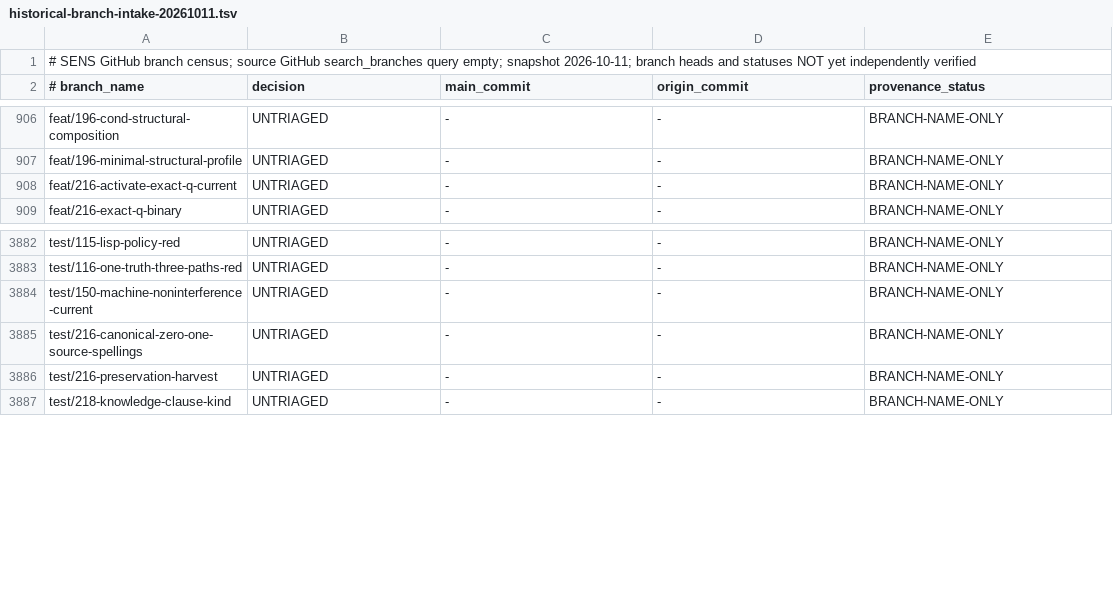
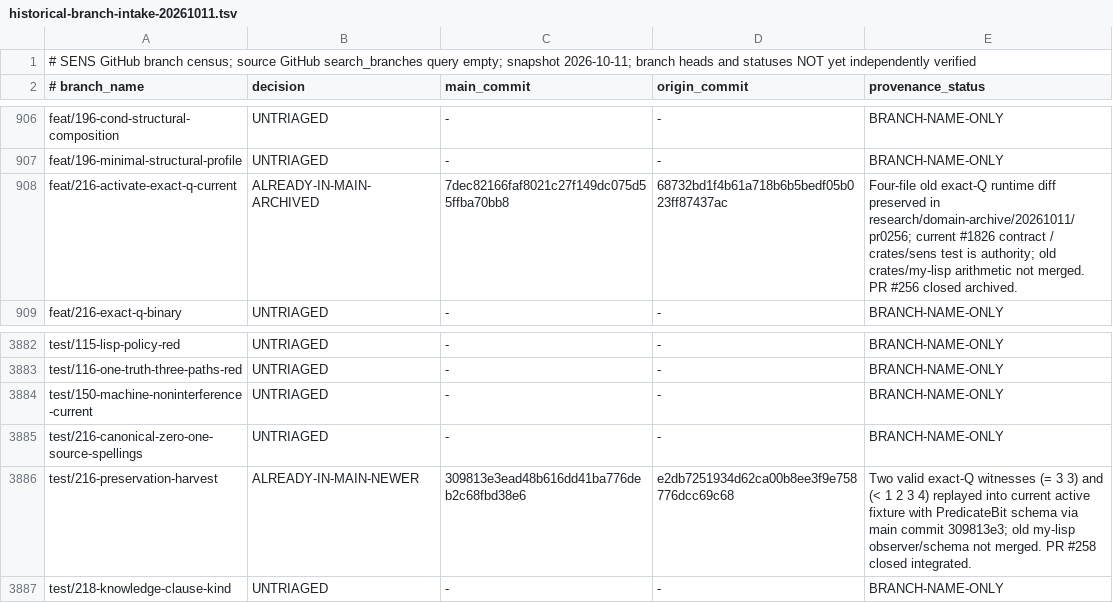
Before and after one commit to juv4uk/sens, a TSV file: docs/research/historical-branch-intake-20261011.tsv, drawn as a sheet; only a part is shown, gaps mark what is left out.

Commit message:
audit(branches): reconcile exact-Q history against current predicate contract

```diff
--- a/docs/research/historical-branch-intake-20261011.tsv
+++ b/docs/research/historical-branch-intake-20261011.tsv
@@ -907,3 +907,3 @@ feat/196-cond-structural-composition	UNTRIAGED	-	-	BRANCH-NAME-ONLY
 feat/196-minimal-structural-profile	UNTRIAGED	-	-	BRANCH-NAME-ONLY
-feat/216-activate-exact-q-current	UNTRIAGED	-	-	BRANCH-NAME-ONLY
+feat/216-activate-exact-q-current	ALREADY-IN-MAIN-ARCHIVED	7dec82166faf8021c27f149dc075d55ffba70bb8	68732bd1f4b61a718b6b5bedf05b023ff87437ac	Four-file old exact-Q runtime diff preserved in research/domain-archive/20261011/pr0256; current #1826 contract / crates/sens test is authority; old crates/my-lisp arithmetic not merged. PR #256 closed archived.
 feat/216-exact-q-binary	UNTRIAGED	-	-	BRANCH-NAME-ONLY
@@ -3885,3 +3885,3 @@ test/150-machine-noninterference-current	UNTRIAGED	-	-	BRANCH-NAME-ONLY
 test/216-canonical-zero-one-source-spellings	UNTRIAGED	-	-	BRANCH-NAME-ONLY
-test/216-preservation-harvest	UNTRIAGED	-	-	BRANCH-NAME-ONLY
+test/216-preservation-harvest	ALREADY-IN-MAIN-NEWER	309813e3ead48b616dd41ba776deb2c68fbd38e6	e2db7251934d62ca00b8ee3f9e758776dcc69c68	Two valid exact-Q witnesses (= 3 3) and (< 1 2 3 4) replayed into current active fixture with PredicateBit schema via main commit 309813e3; old my-lisp observer/schema not merged. PR #258 closed integrated.
 test/218-knowledge-clause-kind	UNTRIAGED	-	-	BRANCH-NAME-ONLY
```
